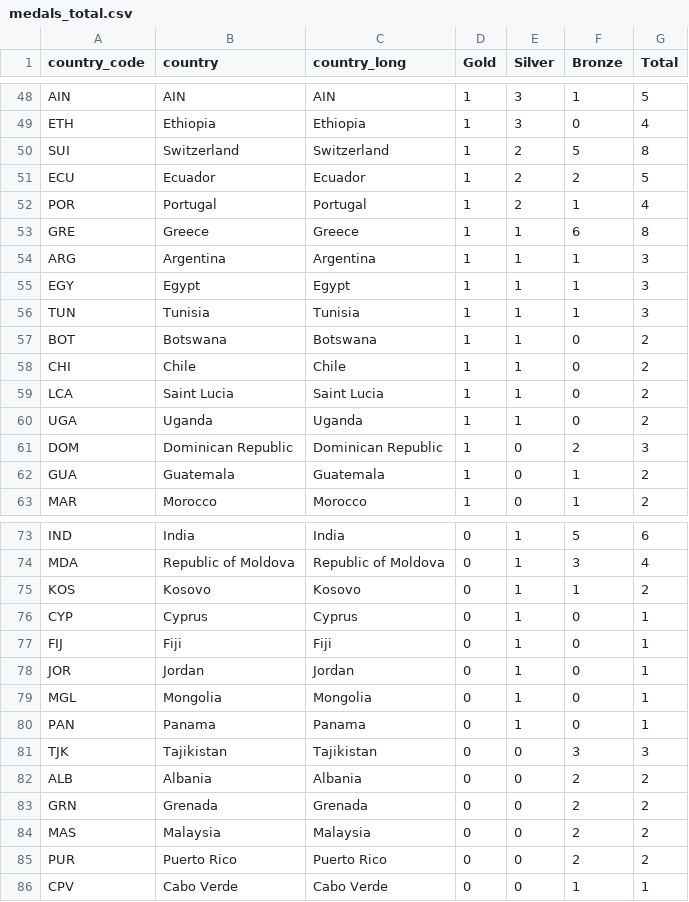
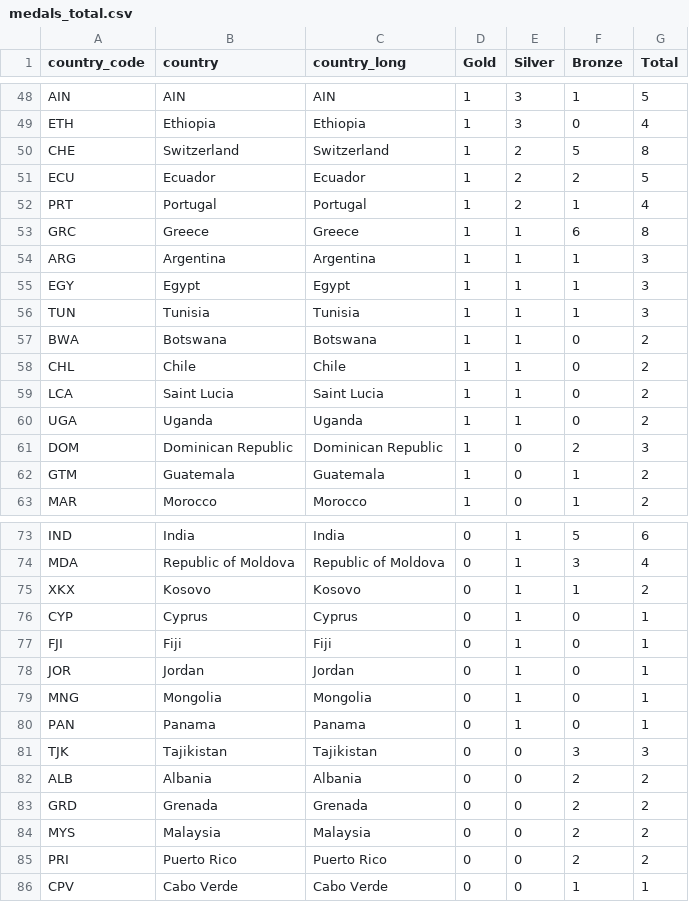
Before and after one commit to wb21cs/test_seds, a CSV file: data/medals_total.csv, drawn as a sheet; only a part is shown, gaps mark what is left out; the diff covers the shown part only.

```diff
--- a/data/medals_total.csv
+++ b/data/medals_total.csv
@@ -49,6 +49,6 @@ AIN,AIN,AIN,1,3,1,5
 ETH,Ethiopia,Ethiopia,1,3,0,4
-SUI,Switzerland,Switzerland,1,2,5,8
+CHE,Switzerland,Switzerland,1,2,5,8
 ECU,Ecuador,Ecuador,1,2,2,5
-POR,Portugal,Portugal,1,2,1,4
-GRE,Greece,Greece,1,1,6,8
+PRT,Portugal,Portugal,1,2,1,4
+GRC,Greece,Greece,1,1,6,8
 ARG,Argentina,Argentina,1,1,1,3
@@ -56,4 +56,4 @@ EGY,Egypt,Egypt,1,1,1,3
 TUN,Tunisia,Tunisia,1,1,1,3
-BOT,Botswana,Botswana,1,1,0,2
-CHI,Chile,Chile,1,1,0,2
+BWA,Botswana,Botswana,1,1,0,2
+CHL,Chile,Chile,1,1,0,2
 LCA,Saint Lucia,Saint Lucia,1,1,0,2
@@ -61,3 +61,3 @@ UGA,Uganda,Uganda,1,1,0,2
 DOM,Dominican Republic,Dominican Republic,1,0,2,3
-GUA,Guatemala,Guatemala,1,0,1,2
+GTM,Guatemala,Guatemala,1,0,1,2
 MAR,Morocco,Morocco,1,0,1,2
@@ -74,7 +74,7 @@ IND,India,India,0,1,5,6
 MDA,Republic of Moldova,Republic of Moldova,0,1,3,4
-KOS,Kosovo,Kosovo,0,1,1,2
+XKX,Kosovo,Kosovo,0,1,1,2
 CYP,Cyprus,Cyprus,0,1,0,1
-FIJ,Fiji,Fiji,0,1,0,1
+FJI,Fiji,Fiji,0,1,0,1
 JOR,Jordan,Jordan,0,1,0,1
-MGL,Mongolia,Mongolia,0,1,0,1
+MNG,Mongolia,Mongolia,0,1,0,1
 PAN,Panama,Panama,0,1,0,1
@@ -82,5 +82,5 @@ TJK,Tajikistan,Tajikistan,0,0,3,3
 ALB,Albania,Albania,0,0,2,2
-GRN,Grenada,Grenada,0,0,2,2
-MAS,Malaysia,Malaysia,0,0,2,2
-PUR,Puerto Rico,Puerto Rico,0,0,2,2
+GRD,Grenada,Grenada,0,0,2,2
+MYS,Malaysia,Malaysia,0,0,2,2
+PRI,Puerto Rico,Puerto Rico,0,0,2,2
 CPV,Cabo Verde,Cabo Verde,0,0,1,1
```
Also changed, not shown: 13 edited cells elsewhere in this file, 2 other files.
